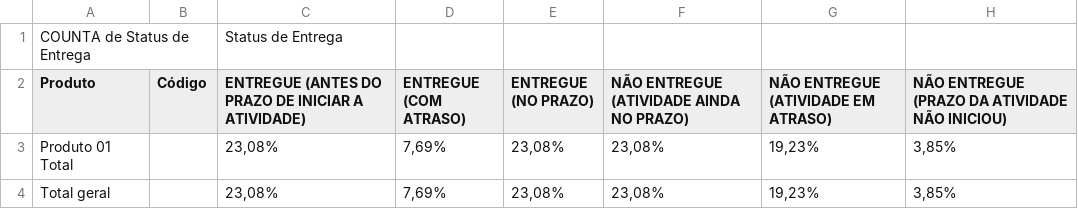
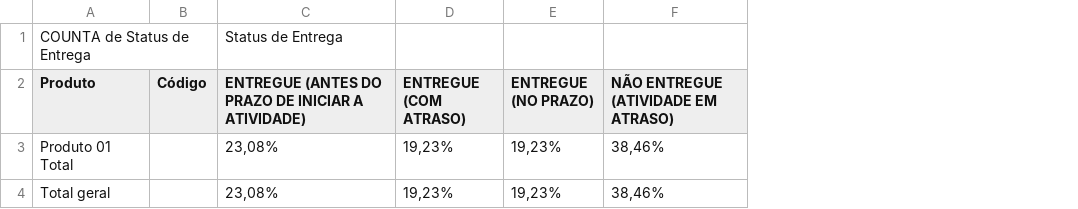
Before and after one commit to MarcosVDSO/Dashboard-SA, a CSV file: dados/tabela3.csv, drawn as a sheet; removed rows and columns are numbered as before the commit, all else as after; the diff names each change by its address in the sheet, - before the commit and + after, or states it on an @@ line.

```diff
--- a/dados/tabela3.csv
+++ b/dados/tabela3.csv
-column F, rows 2-4: NÃO ENTREGUE (ATIVIDADE AINDA NO PRAZO) | 23,08% | 23,08%
-column H, rows 2-4: NÃO ENTREGUE (PRAZO DA ATIVIDADE NÃO INICIOU) | 3,85% | 3,85%
-D3:D4 (ENTREGUE (COM ATRASO)): 7,69%
+D3:D4 (ENTREGUE (COM ATRASO)): 19,23%
-E3:E4 (ENTREGUE (NO PRAZO)): 23,08%
+E3:E4 (ENTREGUE (NO PRAZO)): 19,23%
-F3:F4: 19,23%
+F3:F4: 38,46%
```
Also changed, not shown: dados/tabela2.csv, 8 other files.
